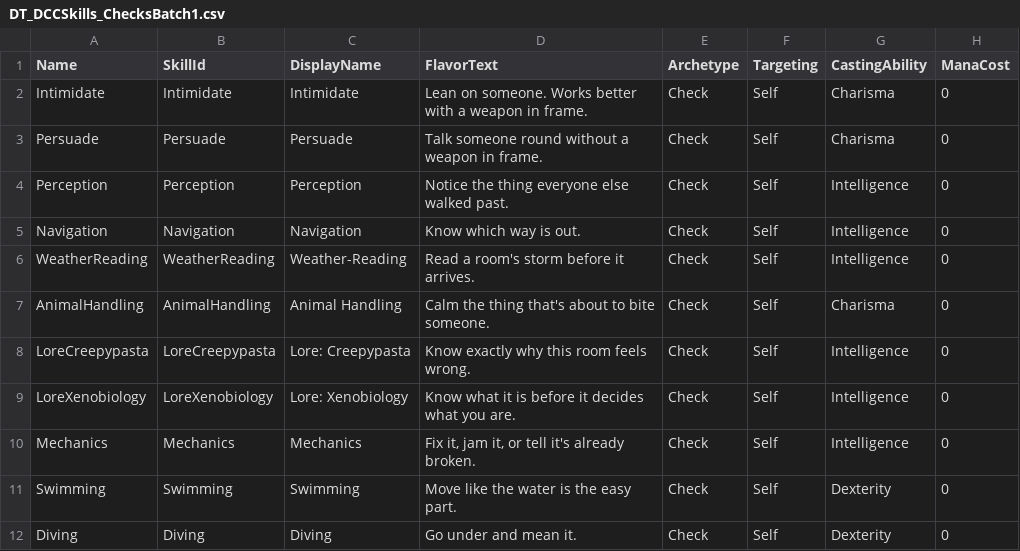
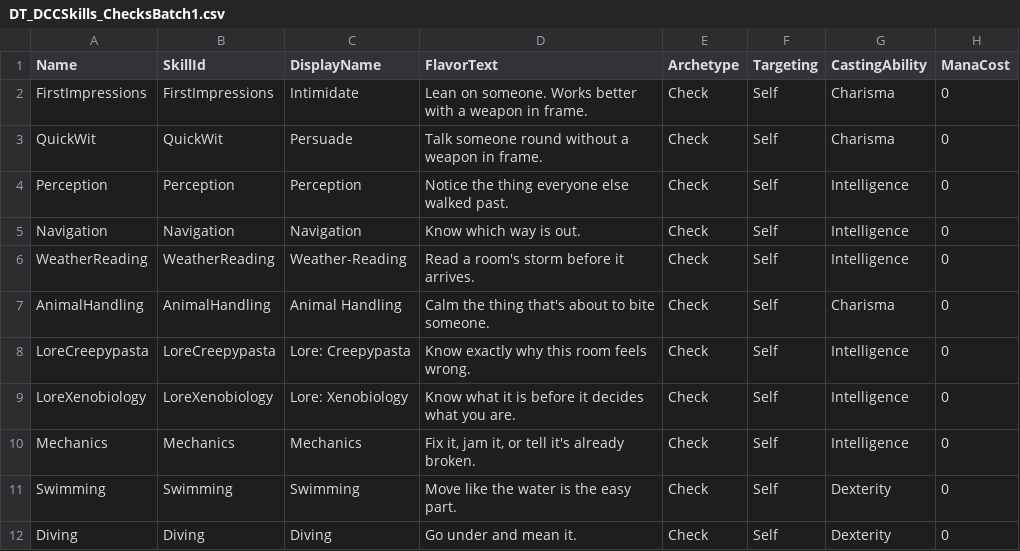
Before and after one commit to NephiGinnett/DungeonCrawlerDenver, a CSV file: Docs/DT_DCCSkills_ChecksBatch1.csv, drawn as a sheet; only a part is shown; the diff names each change by its address in the sheet, - before the commit and + after, or states it on an @@ line.

```diff
--- a/Docs/DT_DCCSkills_ChecksBatch1.csv
+++ b/Docs/DT_DCCSkills_ChecksBatch1.csv
-A2 (Name): Intimidate
+A2 (Name): FirstImpressions
-B2 (SkillId): Intimidate
+B2 (SkillId): FirstImpressions
-A3 (Name): Persuade
+A3 (Name): QuickWit
-B3 (SkillId): Persuade
+B3 (SkillId): QuickWit
```
Also changed, not shown: 11 other files.
